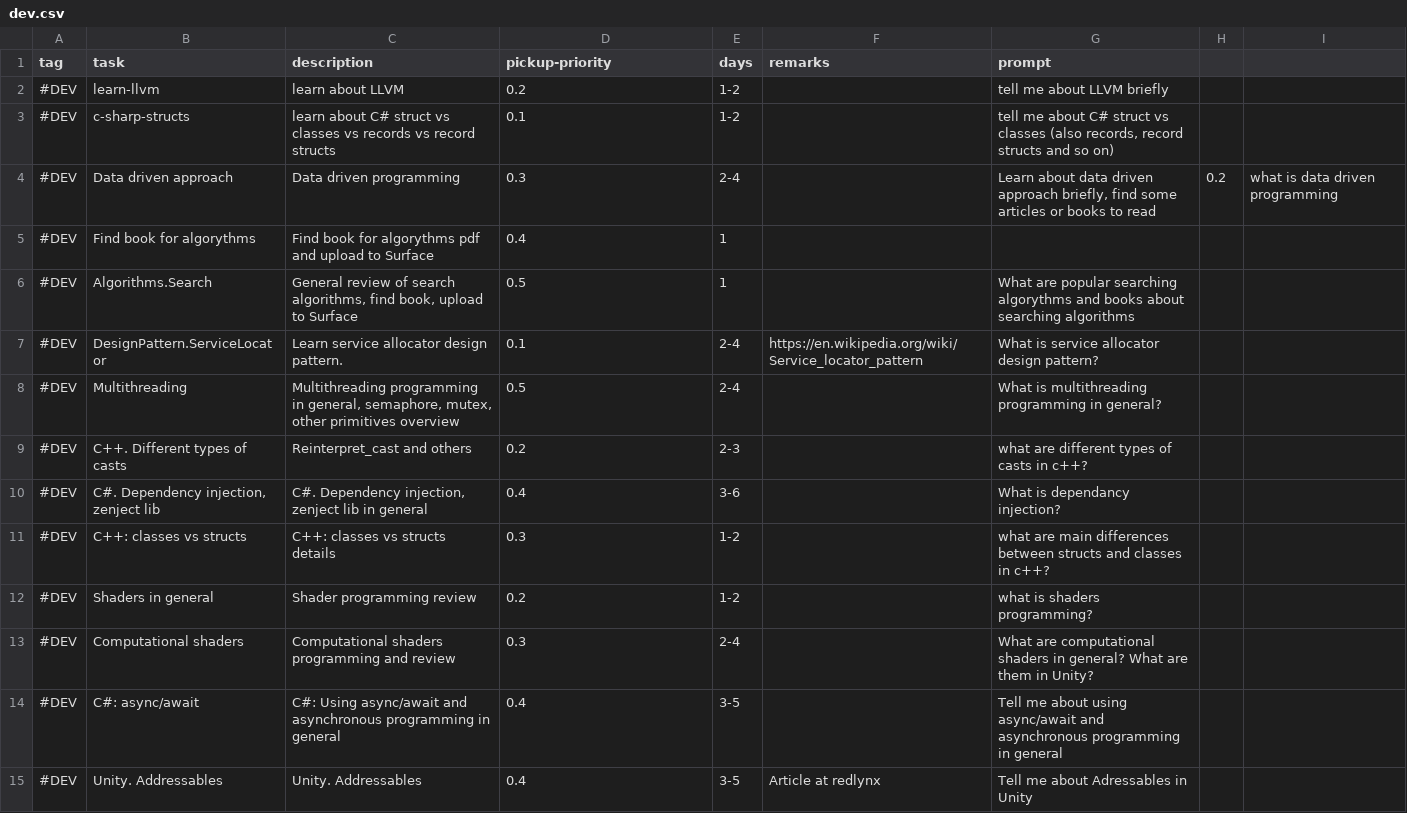
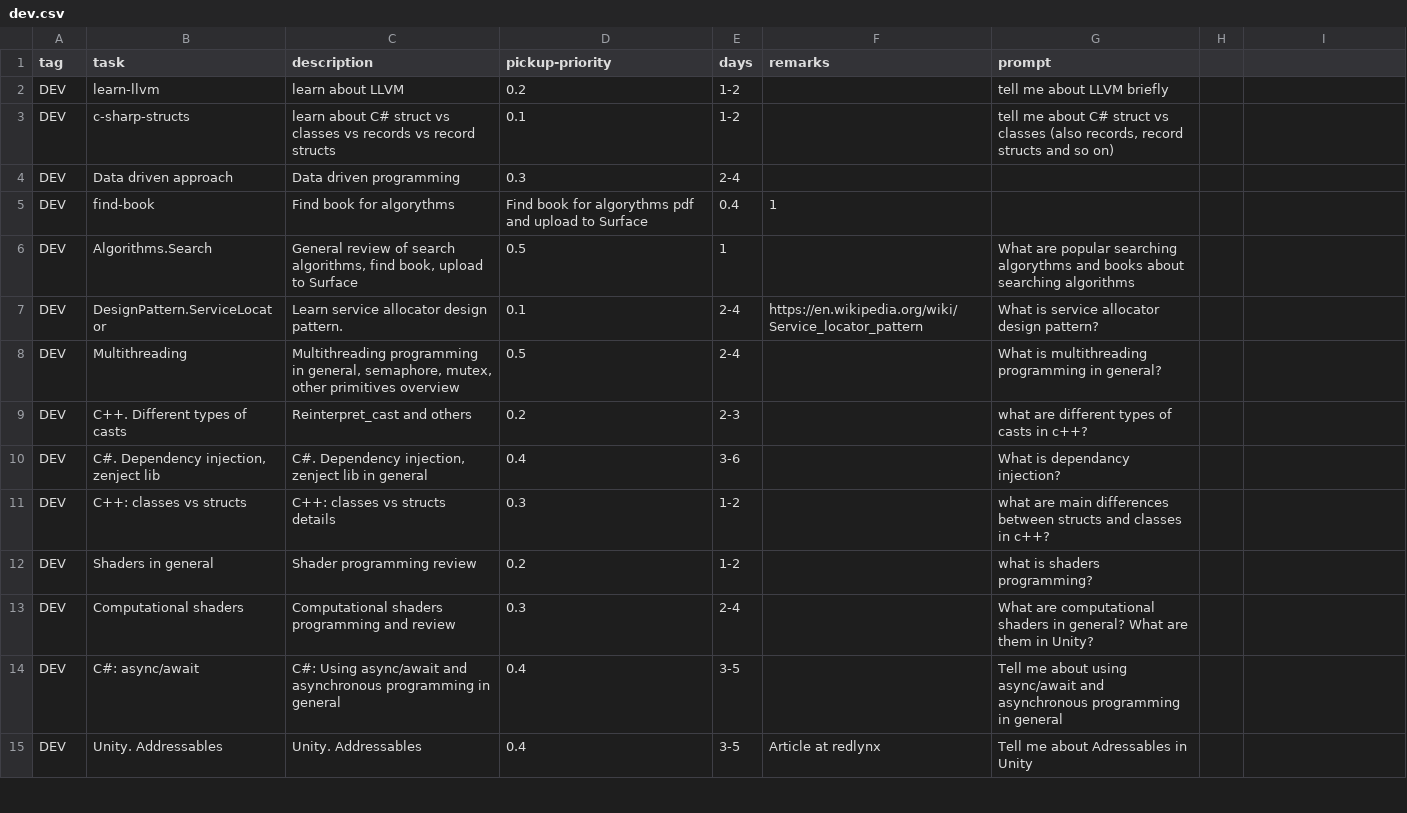
Before and after one commit to cholushkin/week-organizer, a CSV file: tasks/dev.csv, drawn as a sheet; only a part is shown; the diff covers the shown part only.

Commit message:
change: tasks

```diff
--- a/tasks/dev.csv
+++ b/tasks/dev.csv
@@ -2,14 +2,14 @@ tag;task;description;pickup-priority;days;remarks;prompt;
-#DEV;learn-llvm; learn about LLVM;0.2;1-2;;tell me about LLVM briefly
-#DEV;c-sharp-structs;learn about C# struct vs classes vs records vs record structs;0.1;1-2;;tell me about C# struct vs classes (also records, record structs and so on)
-#DEV;Data driven approach;Data driven programming;0.3;2-4;;Learn about data driven approach briefly, find some articles or books to read;0.2;what is data driven programming
-#DEV;Find book for algorythms; Find book for algorythms pdf and upload to Surface;0.4;1;;
-#DEV;Algorithms.Search; General review of search algorithms, find book, upload to Surface;0.5;1;;What are popular searching algorythms and books about searching algorithms
-#DEV;DesignPattern.ServiceLocator;Learn service allocator design pattern.;0.1;2-4;https://en.wikipedia.org/wiki/Service_locator_pattern; What is service allocator design pattern?
-#DEV;Multithreading;Multithreading programming in general, semaphore, mutex, other primitives overview;0.5;2-4;;What is multithreading programming in general?
-#DEV;C++. Different types of casts;Reinterpret_cast and others;0.2;2-3;;what are different types of casts in c++?
-#DEV;C#. Dependency injection, zenject lib;C#. Dependency injection, zenject lib in general;0.4;3-6;;What is dependancy injection?
-#DEV;C++: classes vs structs;C++: classes vs structs details;0.3;1-2;;what are main differences between structs and classes in c++?
-#DEV;Shaders in general;Shader programming review;0.2;1-2;;what is shaders programming?
-#DEV;Computational shaders;Computational shaders programming and review;0.3;2-4;;What are computational shaders in general? What are them in Unity?
-#DEV;C#: async/await;C#: Using async/await and asynchronous programming in general;0.4;3-5;;Tell me about using async/await and asynchronous programming in general
-#DEV;Unity. Addressables;Unity. Addressables;0.4;3-5;Article at redlynx;Tell me about Adressables in Unity
+DEV;learn-llvm; learn about LLVM;0.2;1-2;;tell me about LLVM briefly
+DEV;c-sharp-structs;learn about C# struct vs classes vs records vs record structs;0.1;1-2;;tell me about C# struct vs classes (also records, record structs and so on)
+DEV;Data driven approach;Data driven programming;0.3;2-4;;
+DEV;find-book;Find book for algorythms; Find book for algorythms pdf and upload to Surface;0.4;1;;
+DEV;Algorithms.Search; General review of search algorithms, find book, upload to Surface;0.5;1;;What are popular searching algorythms and books about searching algorithms
+DEV;DesignPattern.ServiceLocator;Learn service allocator design pattern.;0.1;2-4;https://en.wikipedia.org/wiki/Service_locator_pattern; What is service allocator design pattern?
+DEV;Multithreading;Multithreading programming in general, semaphore, mutex, other primitives overview;0.5;2-4;;What is multithreading programming in general?
+DEV;C++. Different types of casts;Reinterpret_cast and others;0.2;2-3;;what are different types of casts in c++?
+DEV;C#. Dependency injection, zenject lib;C#. Dependency injection, zenject lib in general;0.4;3-6;;What is dependancy injection?
+DEV;C++: classes vs structs;C++: classes vs structs details;0.3;1-2;;what are main differences between structs and classes in c++?
+DEV;Shaders in general;Shader programming review;0.2;1-2;;what is shaders programming?
+DEV;Computational shaders;Computational shaders programming and review;0.3;2-4;;What are computational shaders in general? What are them in Unity?
+DEV;C#: async/await;C#: Using async/await and asynchronous programming in general;0.4;3-5;;Tell me about using async/await and asynchronous programming in general
+DEV;Unity. Addressables;Unity. Addressables;0.4;3-5;Article at redlynx;Tell me about Adressables in Unity
```
Also changed, not shown: 38 added rows, 1 removed row and 14 edited cells elsewhere in this file, tasks/art.csv, tasks/edu.csv, 14 other files.
